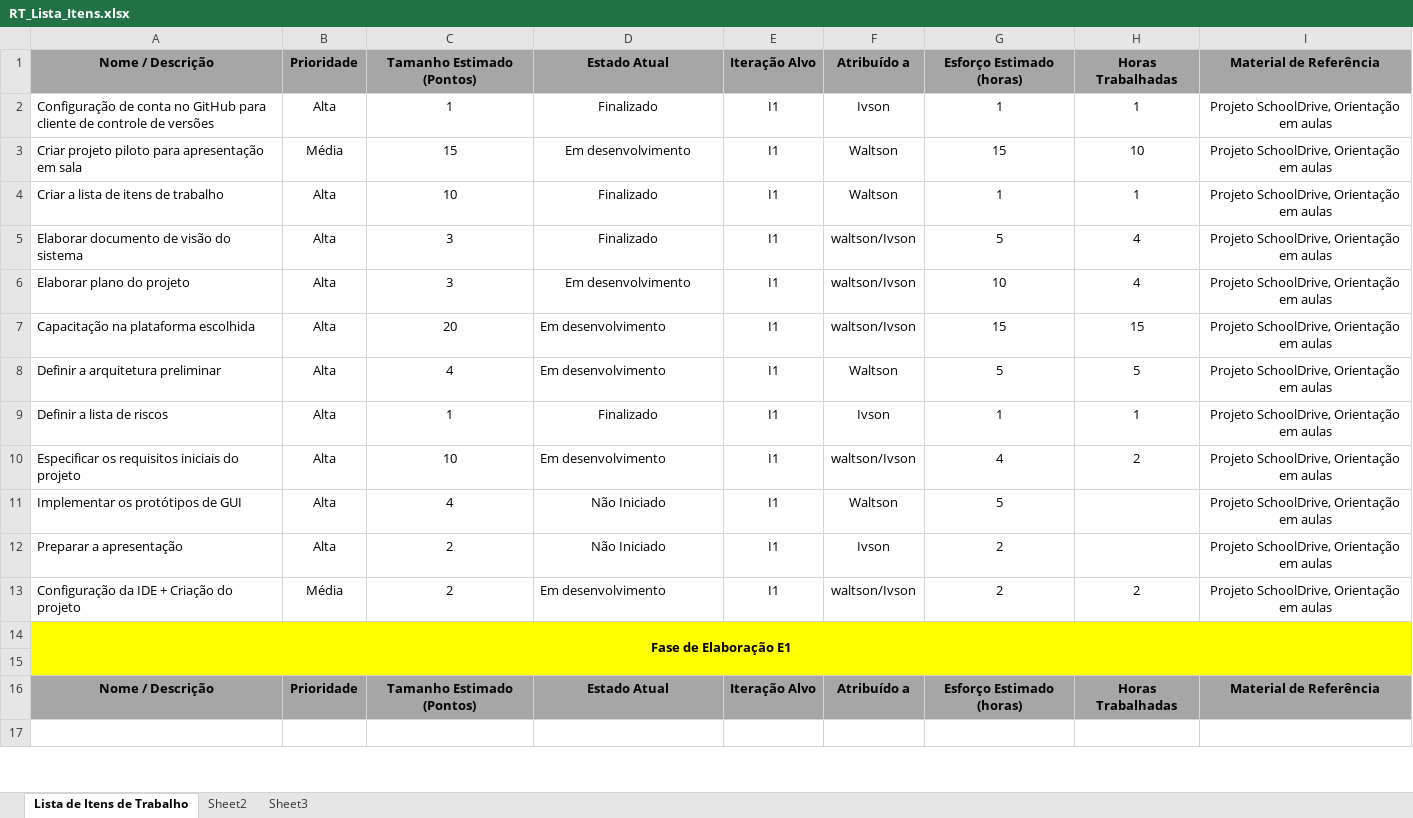
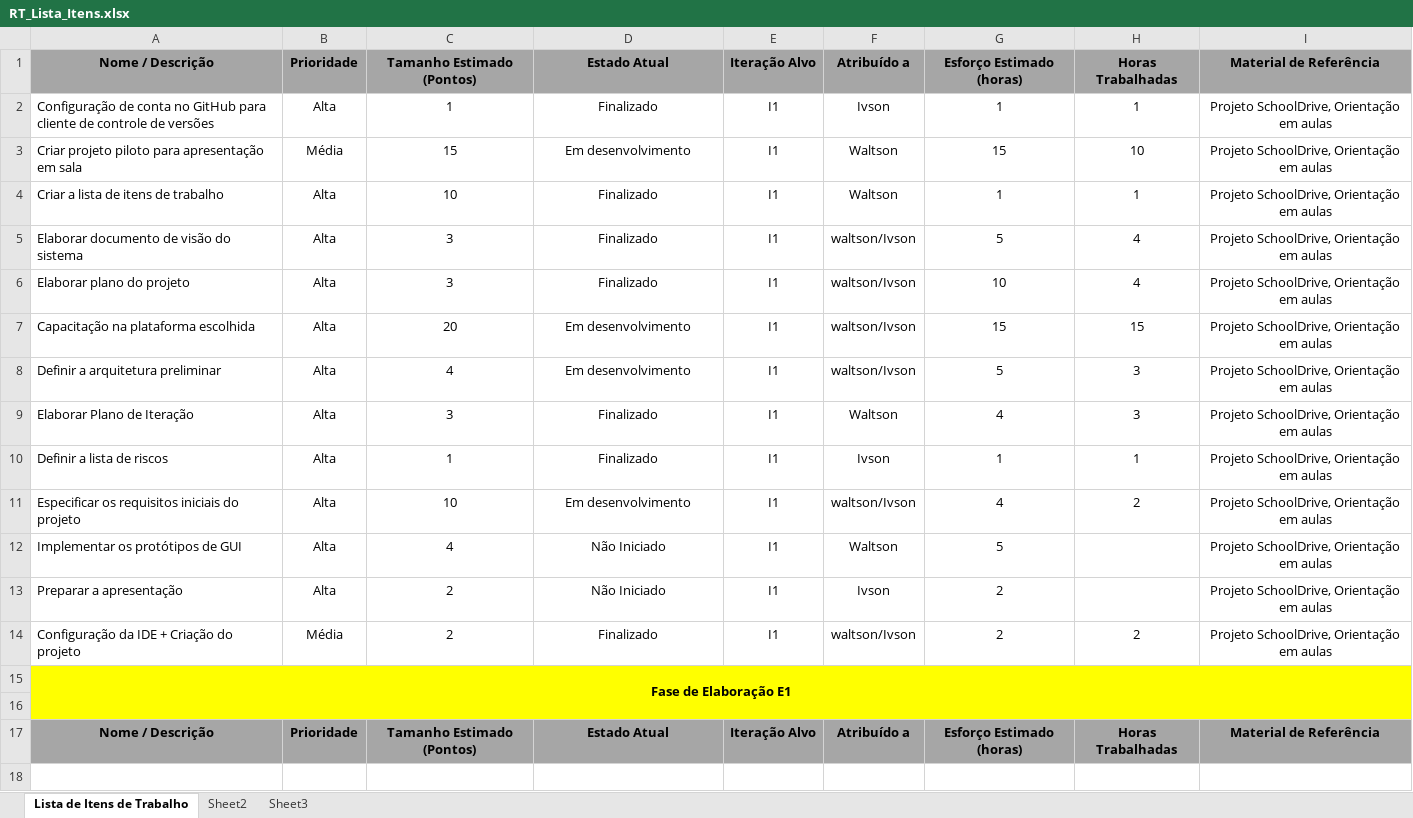
Before and after one commit to IvsonCosta/RecTourist, an Excel workbook: planejamento/RT_Lista_Itens.xlsx, sheet Lista de Itens de Trabalho, drawn as a sheet; only a part is shown; values as stored, in another font and other column widths than the file's, no borders; addresses are those after the commit; the diff covers the shown part only; the diff names each change by its address in the sheet, - before the commit and + after, or states it on an @@ line.

Commit message:
Correções e elaboração do plano de iteração

```diff
--- a/planejamento/RT_Lista_Itens.xlsx (sheet Lista de Itens de Trabalho)
+++ b/planejamento/RT_Lista_Itens.xlsx (sheet Lista de Itens de Trabalho)
-D6: Em desenvolvimento
+D6: Finalizado
-D7:D8 alignment: left
+D7:D8 alignment: center
-F8: Waltson
+F8: waltson/Ivson
-H8: 5
+H8: 3
+row 9: Elaborar Plano de Iteração | Alta | 3 | Finalizado | I1 | Waltson | 4 | 3 | Projeto SchoolDrive, Orientação em aulas
-D11 alignment: left
+D11 alignment: center
-D14: Em desenvolvimento
+D14: Finalizado
-D14 alignment: left
+D14 alignment: center
```
Also changed, not shown: 63 edited cells elsewhere in this sheet, 2 other files.
